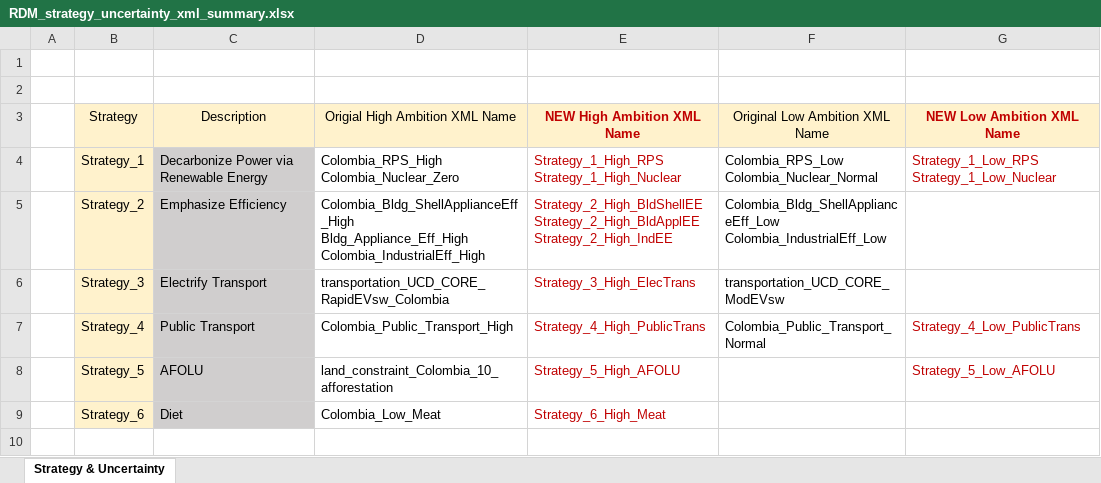
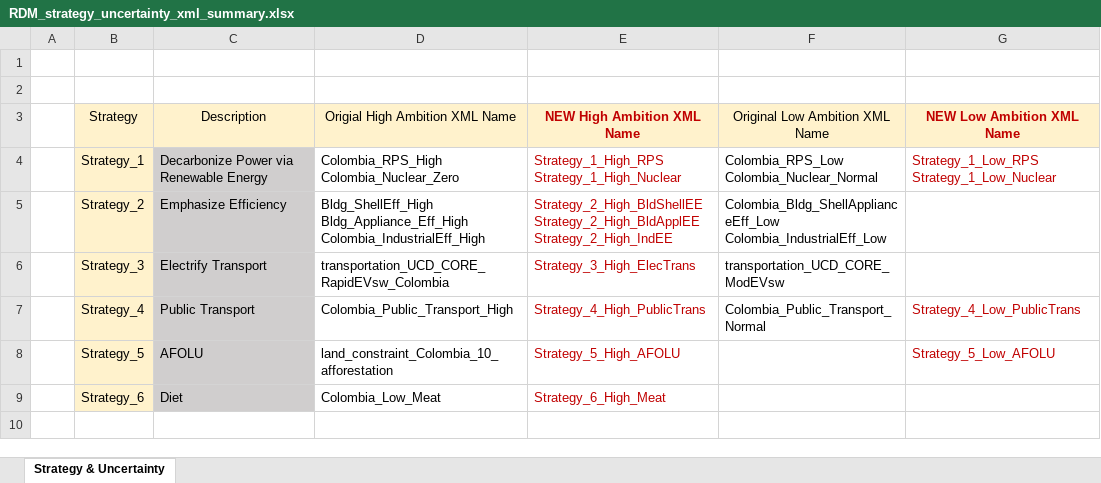
Before and after one commit to FeralFlows/IDB_RDM_Colombia, an Excel workbook: relationships/gcam/config/output/doe/RDM_strategy_uncertainty_xml_summary.xlsx, sheet Strategy & Uncertainty, drawn as a sheet; only a part is shown; values as stored, in another font and other column widths than the file's, no borders; ↵ is a line break in a cell; the diff names each change by its address in the sheet, - before the commit and + after, or states it on an @@ line.

Commit message:
Clean up the building shell and appliance efficiency names to be corresponding to the summary file

```diff
--- a/relationships/gcam/config/output/doe/RDM_strategy_uncertainty_xml_summary.xlsx (sheet Strategy & Uncertainty)
+++ b/relationships/gcam/config/output/doe/RDM_strategy_uncertainty_xml_summary.xlsx (sheet Strategy & Uncertainty)
-D5: Colombia_Bldg_ShellApplianceEff_High ↵ Bldg_Appliance_Eff_High ↵ Colombia_IndustrialEff_High
+D5: Bldg_ShellEff_High ↵ Bldg_Appliance_Eff_High ↵ Colombia_IndustrialEff_High
```
Also changed, not shown: 8 other files.
